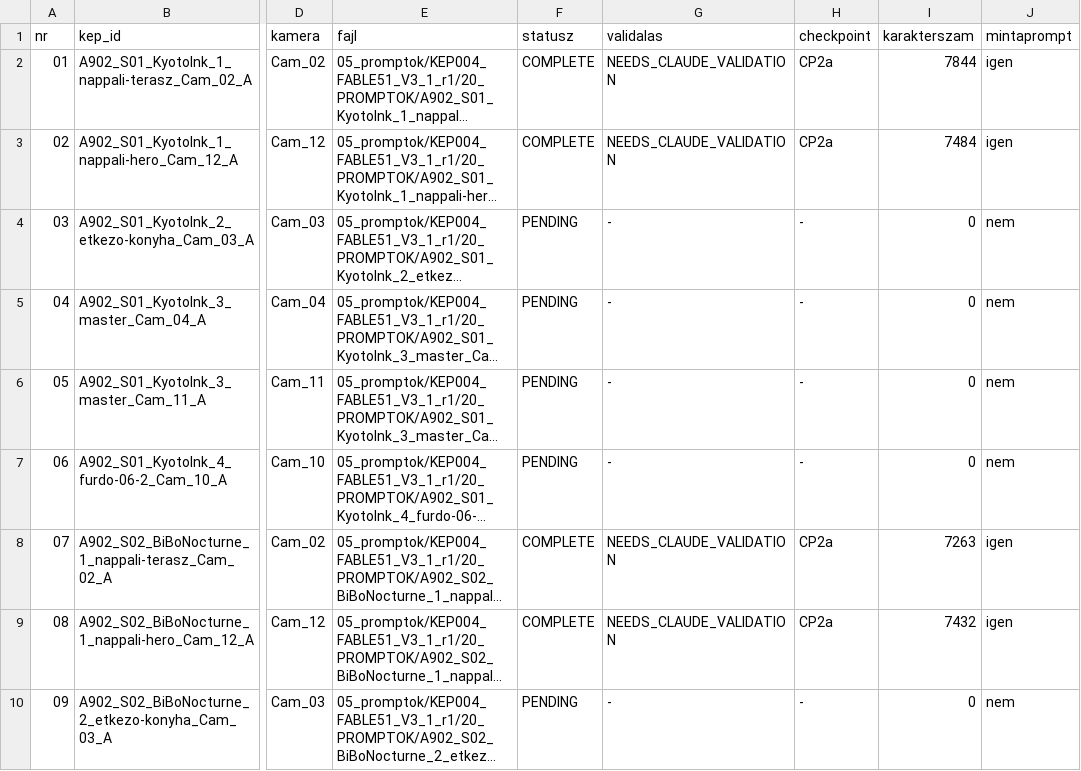
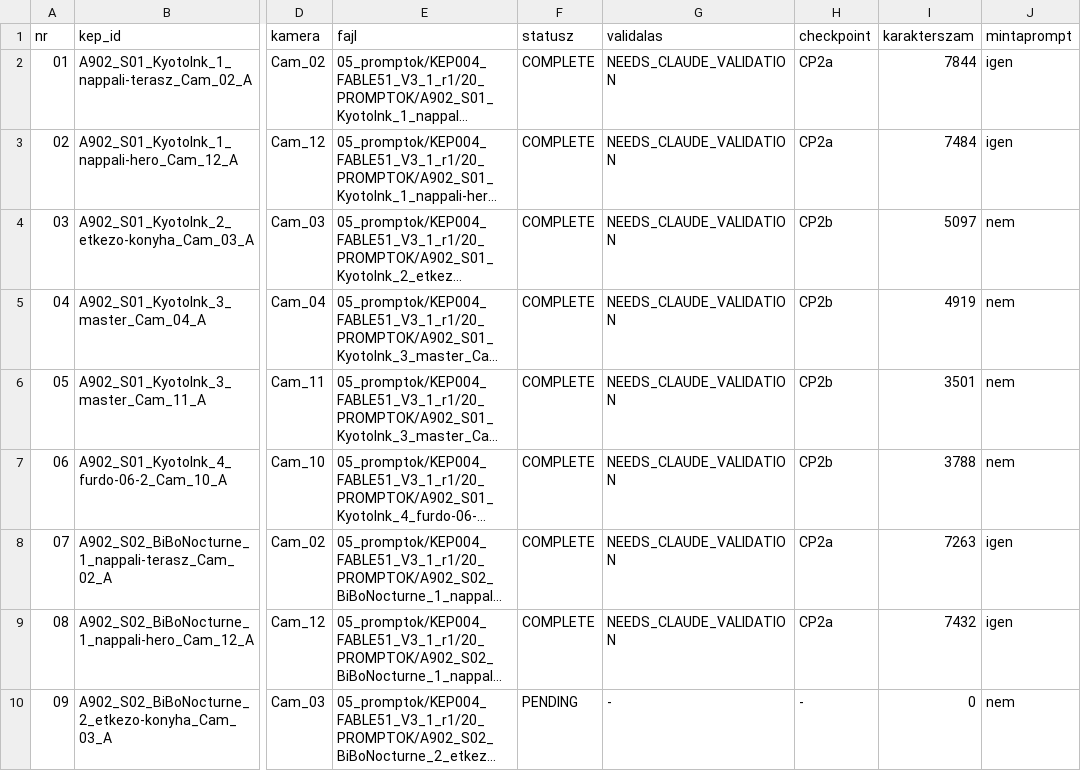
Before and after one commit to peterkapusi88-hub/wsg-berendezes, a CSV file: 05_promptok/KEP004_FABLE51_V3_1_r1/01_MANIFEST_66.csv, drawn as a sheet; only a part is shown, gaps mark what is left out; long unchanged cells end in …; the diff names each change by its address in the sheet, - before the commit and + after, or states it on an @@ line.

```diff
--- a/05_promptok/KEP004_FABLE51_V3_1_r1/01_MANIFEST_66.csv
+++ b/05_promptok/KEP004_FABLE51_V3_1_r1/01_MANIFEST_66.csv
-F4:F7 (statusz): PENDING
+F4:F7 (statusz): COMPLETE
-G4:G7 (validalas): -
+G4:G7 (validalas): NEEDS_CLAUDE_VALIDATION
-H4:H7 (checkpoint): -
+H4:H7 (checkpoint): CP2b
-I4 (karakterszam): 0
+I4 (karakterszam): 5097
-I5 (karakterszam): 0
+I5 (karakterszam): 4919
-I6 (karakterszam): 0
+I6 (karakterszam): 3501
-I7 (karakterszam): 0
+I7 (karakterszam): 3788
```
Also changed, not shown: 4 other files.
